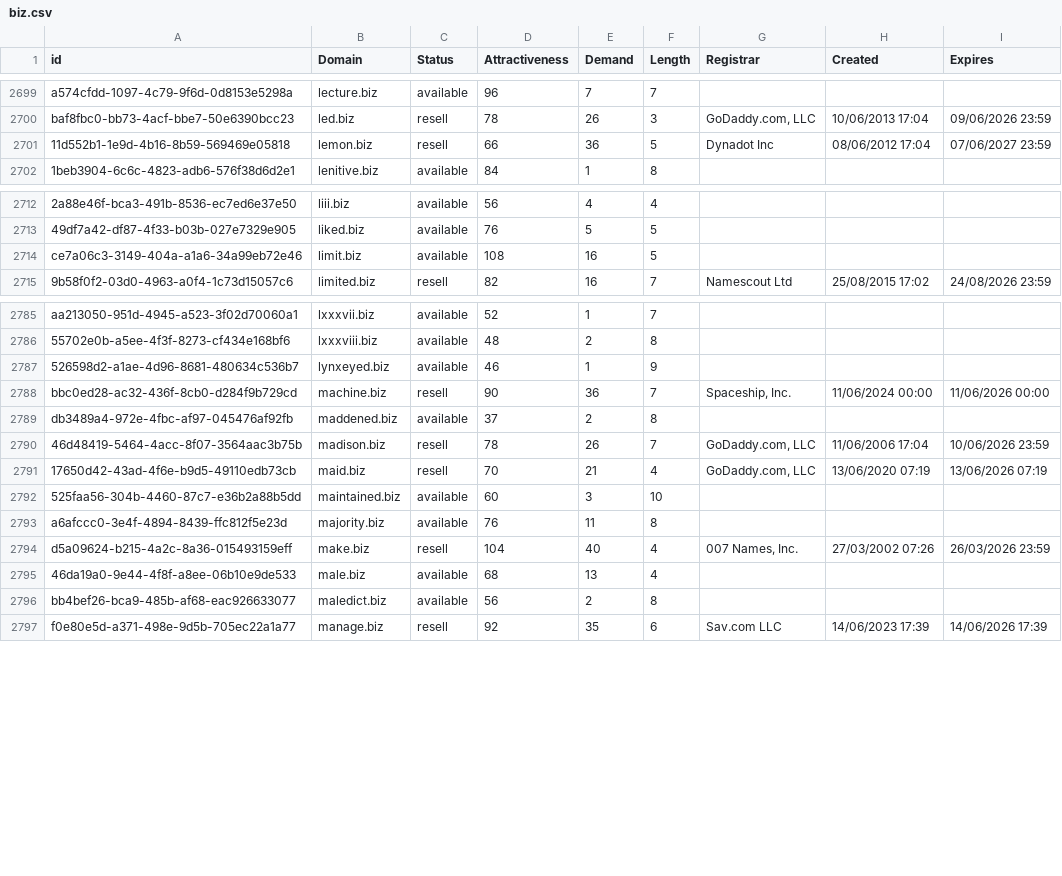
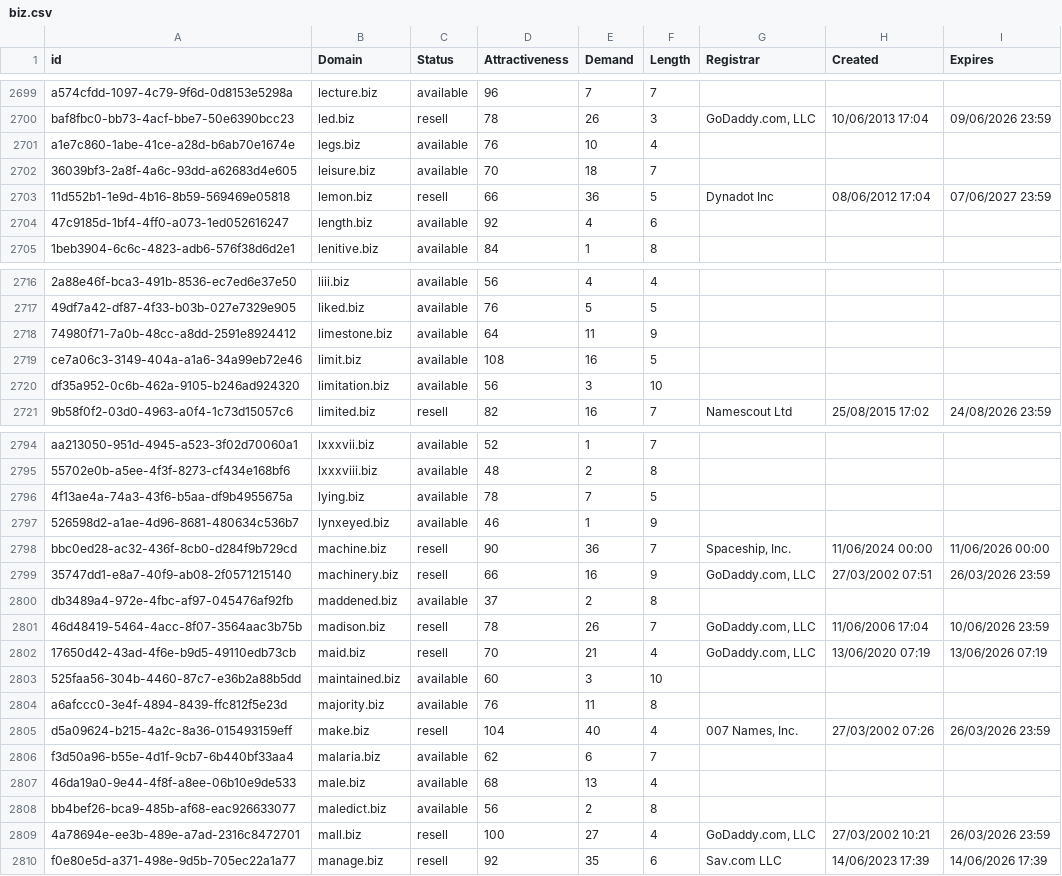
Before and after one commit to UniqueDomains/biz-oneword-domains, a CSV file: biz.csv, drawn as a sheet; only a part is shown, gaps mark what is left out; the diff covers the shown part only; the diff names each change by its address in the sheet, - before the commit and + after, or states it on an @@ line.

Commit message:
Domains update

```diff
--- a/biz.csv
+++ b/biz.csv
+row 2701: a1e7c860-1abe-41ce-a28d-b6ab70e1674e | legs.biz | available | 76 | 10 | 4
+row 2702: 36039bf3-2a8f-4a6c-93dd-a62683d4e605 | leisure.biz | available | 70 | 18 | 7
+row 2704: 47c9185d-1bf4-4ff0-a073-1ed052616247 | length.biz | available | 92 | 4 | 6
+row 2718: 74980f71-7a0b-48cc-a8dd-2591e8924412 | limestone.biz | available | 64 | 11 | 9
+row 2720: df35a952-0c6b-462a-9105-b246ad924320 | limitation.biz | available | 56 | 3 | 10
+row 2796: 4f13ae4a-74a3-43f6-b5aa-df9b4955675a | lying.biz | available | 78 | 7 | 5
+row 2799: 35747dd1-e8a7-40f9-ab08-2f0571215140 | machinery.biz | resell | 66 | 16 | 9 | GoDaddy.com, LLC | 27/03/2002 07:51 | 26/03/2026 23:59
+row 2806: f3d50a96-b55e-4d1f-9cb7-6b440bf33aa4 | malaria.biz | available | 62 | 6 | 7
+row 2809: 4a78694e-ee3b-489e-a7ad-2316c8472701 | mall.biz | resell | 100 | 27 | 4 | GoDaddy.com, LLC | 27/03/2002 10:21 | 26/03/2026 23:59
```
Also changed, not shown: 14 added rows elsewhere in this file, 2 other files.
